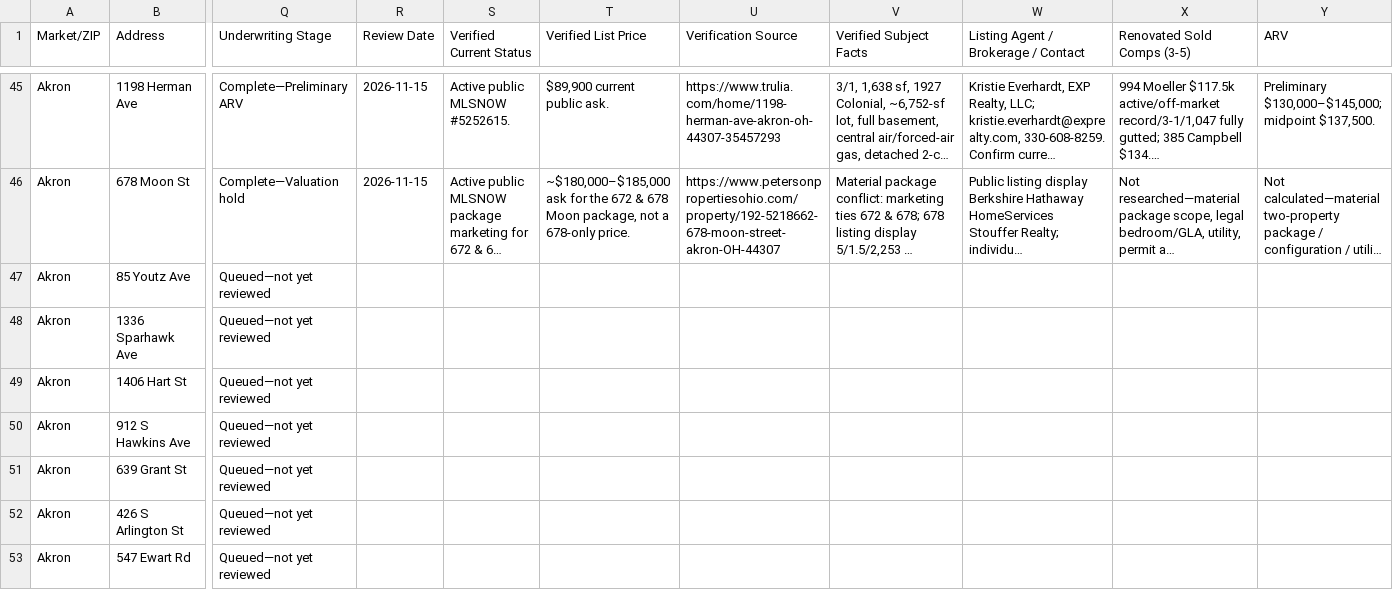
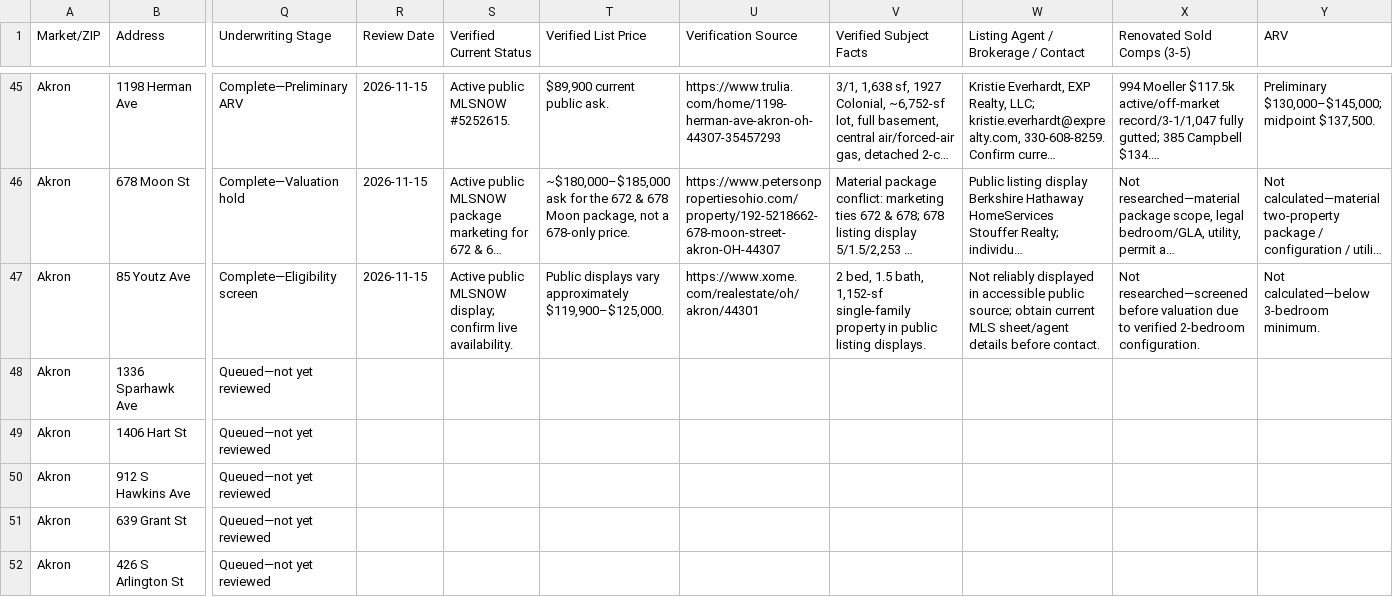
Before and after one commit to chidubemchinedu8-code/wholesale-realestate, a CSV file: distressed_property_leads_underwriting_tracker.csv, drawn as a sheet; only a part is shown, gaps mark what is left out; the shorter side is filled out with more unchanged rows; long unchanged cells end in …; the diff covers the shown part only; the diff names each change by its address in the sheet, - before the commit and + after, or states it on an @@ line.

Commit message:
Screen lead 46 bedroom minimum
Co-authored-by: arena-agent <297053741+arena-agent@users.noreply.github.com>

```diff
--- a/distressed_property_leads_underwriting_tracker.csv
+++ b/distressed_property_leads_underwriting_tracker.csv
-Q47 (Underwriting Stage): Queued—not yet reviewed
+Q47 (Underwriting Stage): Complete—Eligibility screen
-R47 (Review Date): (empty)
+R47 (Review Date): 2026-11-15
-S47 (Verified Current Status): (empty)
+S47 (Verified Current Status): Active public MLSNOW display; confirm live availability.
-T47 (Verified List Price): (empty)
+T47 (Verified List Price): Public displays vary approximately $119,900–$125,000.
-U47 (Verification Source): (empty)
+U47 (Verification Source): https://www.xome.com/realestate/oh/akron/44301
-V47 (Verified Subject Facts): (empty)
+V47 (Verified Subject Facts): 2 bed, 1.5 bath, 1,152-sf single-family property in public listing displays.
-W47: (empty)
+W47: Not reliably displayed in accessible public source; obtain current MLS sheet/agent details before contact.
-X47 (Renovated Sold Comps (3-5)): (empty)
+X47 (Renovated Sold Comps (3-5)): Not researched—screened before valuation due to verified 2-bedroom configuration.
-Y47 (ARV): (empty)
+Y47 (ARV): Not calculated—below 3-bedroom minimum.
```
Also changed, not shown: 6 edited cells elsewhere in this file, 2 other files.
